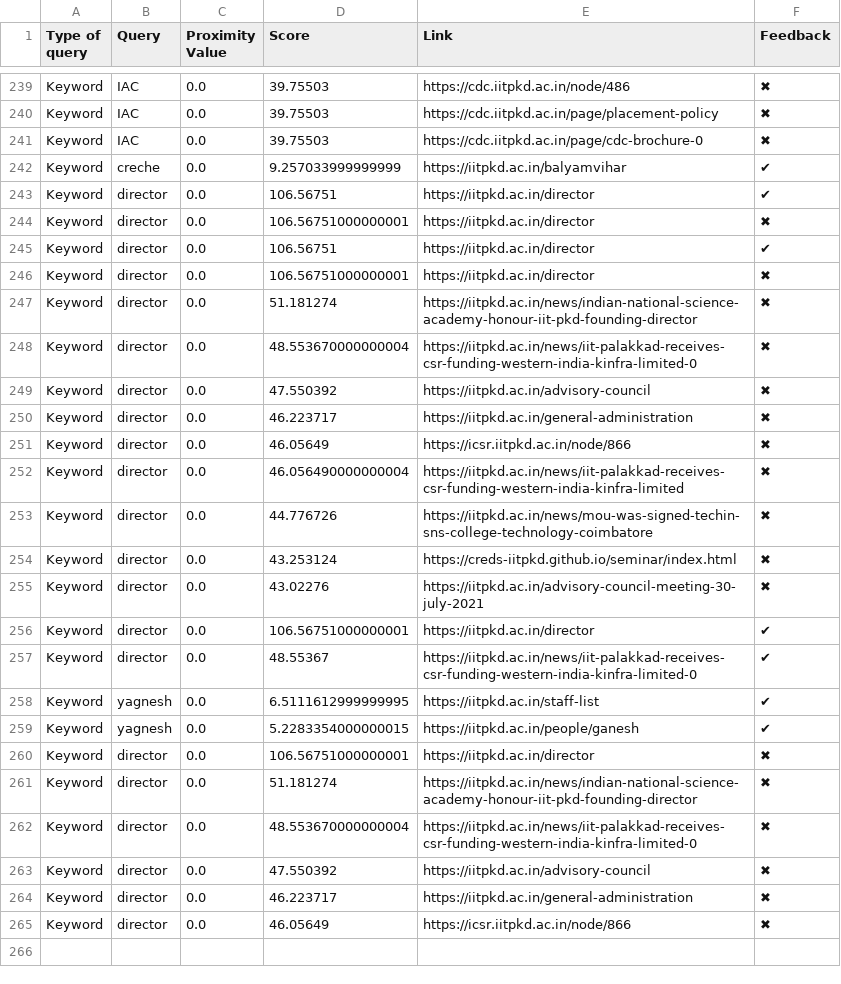
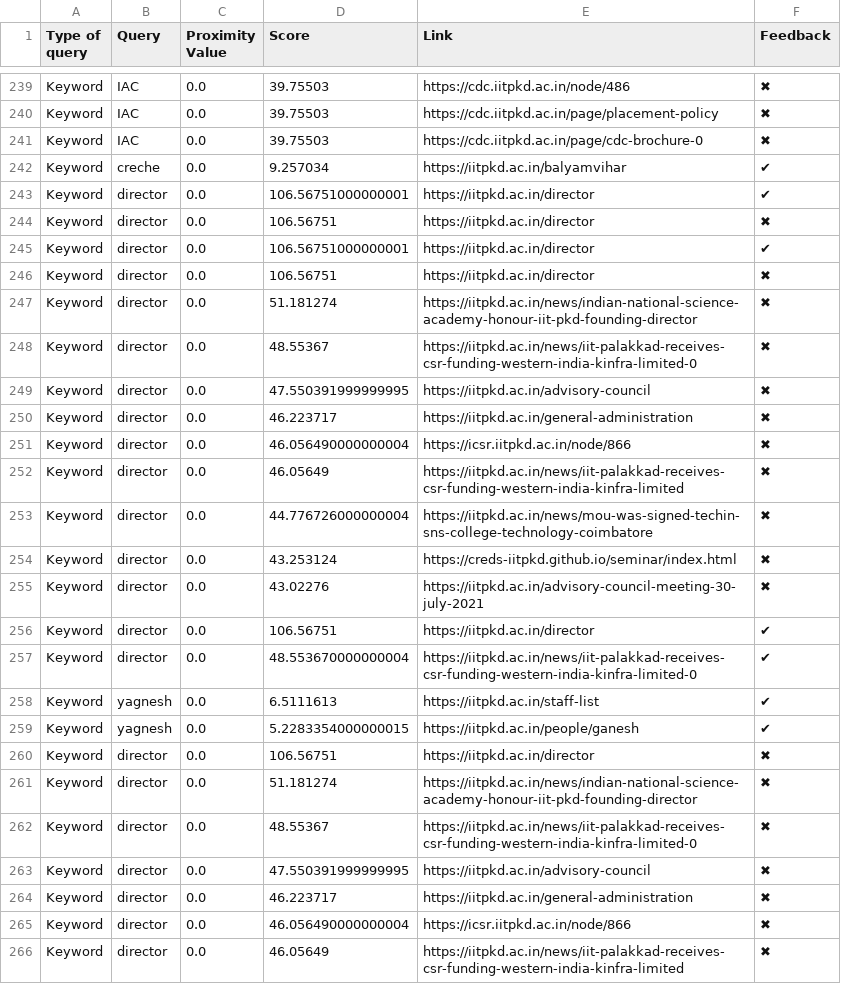
Before and after one commit to Yagneshv1/btp, a CSV file: evaluation_results.csv, drawn as a sheet; only a part is shown, gaps mark what is left out; removed rows and columns are numbered as before the commit, all else as after; the diff covers the shown part only; the diff names each change by its address in the sheet, - before the commit and + after, or states it on an @@ line.

Commit message:
Update CSV file

```diff
--- a/evaluation_results.csv
+++ b/evaluation_results.csv
-D242 (Score): 9.257033999999999
+D242 (Score): 9.257034
-row 243: Keyword | director | 0.0 | 106.56751 | https://iitpkd.ac.in/director | ✔
-F243 (Feedback): ✖
+F243 (Feedback): ✔
-F244 (Feedback): ✔
+F244 (Feedback): ✖
-F245 (Feedback): ✖
+F245 (Feedback): ✔
+row 246: Keyword | director | 0.0 | 106.56751 | https://iitpkd.ac.in/director | ✖
-D248 (Score): 48.553670000000004
+D248 (Score): 48.55367
-D249 (Score): 47.550392
+D249 (Score): 47.550391999999995
-D251 (Score): 46.05649
+D251 (Score): 46.056490000000004
-D252 (Score): 46.056490000000004
+D252 (Score): 46.05649
-D253 (Score): 44.776726
+D253 (Score): 44.776726000000004
@@ row 256 moved to row 137: Keyword @@
@@ row 141 moved to row 256: Keyword @@
-D257 (Score): 48.55367
+D257 (Score): 48.553670000000004
-D258 (Score): 6.5111612999999995
+D258 (Score): 6.5111613
-D260 (Score): 106.56751000000001
+D260 (Score): 106.56751
-D262 (Score): 48.553670000000004
+D262 (Score): 48.55367
-D263 (Score): 47.550392
+D263 (Score): 47.550391999999995
+row 265: Keyword | director | 0.0 | 46.056490000000004 | https://icsr.iitpkd.ac.in/node/866 | ✖
-E266 (Link): https://icsr.iitpkd.ac.in/node/866
+E266 (Link): https://iitpkd.ac.in/news/iit-palakkad-receives-csr-funding-western-india-kinfra-limited
```
Also changed, not shown: 27 edited cells elsewhere in this file.
